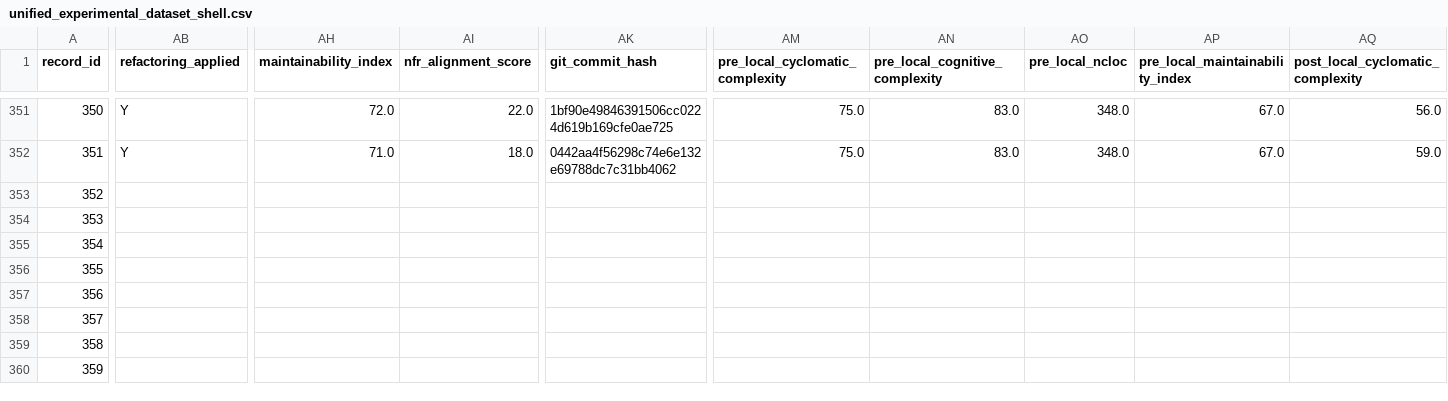
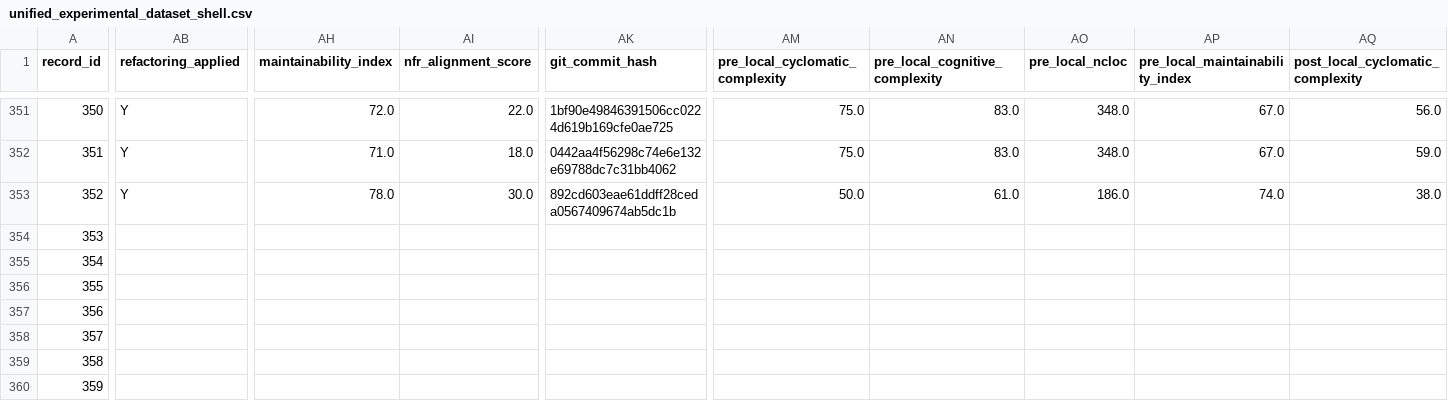
Before and after one commit to dhillii/reducing-technical-debt-praxis-experiment, a CSV file: data/unified_experimental_dataset_shell.csv, drawn as a sheet; only a part is shown, gaps mark what is left out; the diff covers the shown part only; the diff names each change by its address in the sheet, - before the commit and + after, or states it on an @@ line.

Commit message:
File 0040 | create-react-app | baseline | Run 2
Commit metadata (YAML-style header):
---
record_id: 353
file_id: 40
project_name: create-react-app
file_name: webpackHotDevClient.js
condition: baseline
run_number: 2
llm_model: claude-sonnet-4-6
llm_temperature: 0.0
prompt_tokens: 2650
completion_tokens: 1996
total_tokens: 4646
timestamp: 2026-03-25T19:33:42.680338Z
---

Refactored code for webpackHotDevClient.js addressing SonarCloud issues.
Pre-refactoring CC: 64

Code path: conditions/baseline/file_0040/run_2.js

```diff
--- a/data/unified_experimental_dataset_shell.csv
+++ b/data/unified_experimental_dataset_shell.csv
-AB353 (refactoring_applied): (empty)
+AB353 (refactoring_applied): Y
-AH353 (maintainability_index): (empty)
+AH353 (maintainability_index): 78.0
-AI353 (nfr_alignment_score): (empty)
+AI353 (nfr_alignment_score): 30.0
-AK353 (git_commit_hash): (empty)
+AK353 (git_commit_hash): 892cd603eae61ddff28ceda0567409674ab5dc1b
-AM353 (pre_local_cyclomatic_complexity): (empty)
+AM353 (pre_local_cyclomatic_complexity): 50.0
-AN353 (pre_local_cognitive_complexity): (empty)
+AN353 (pre_local_cognitive_complexity): 61.0
-AO353 (pre_local_ncloc): (empty)
+AO353 (pre_local_ncloc): 186.0
-AP353 (pre_local_maintainability_index): (empty)
+AP353 (pre_local_maintainability_index): 74.0
-AQ353 (post_local_cyclomatic_complexity): (empty)
+AQ353 (post_local_cyclomatic_complexity): 38.0
```
Also changed, not shown: 7 edited cells elsewhere in this file, 1 other file.
